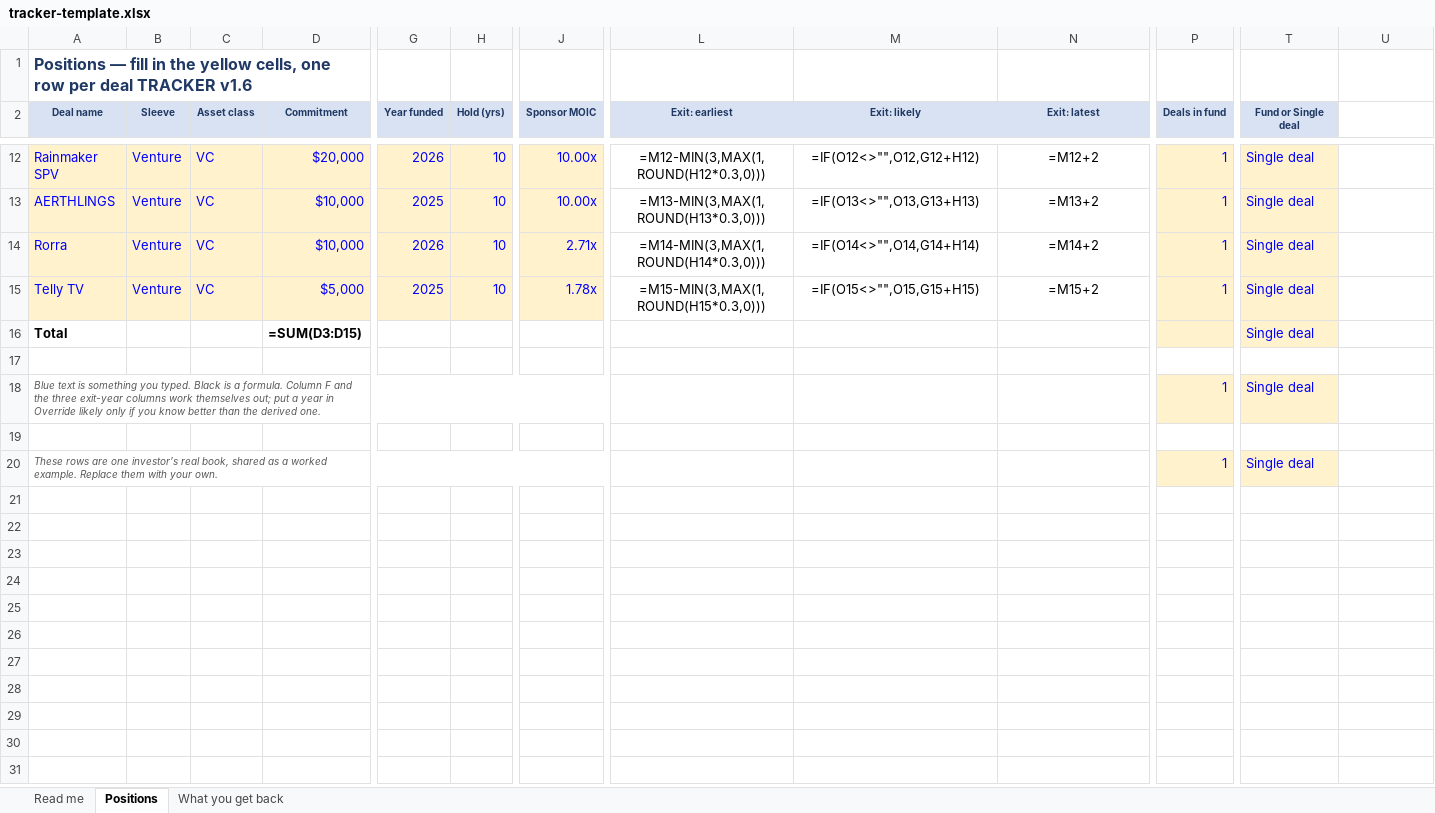
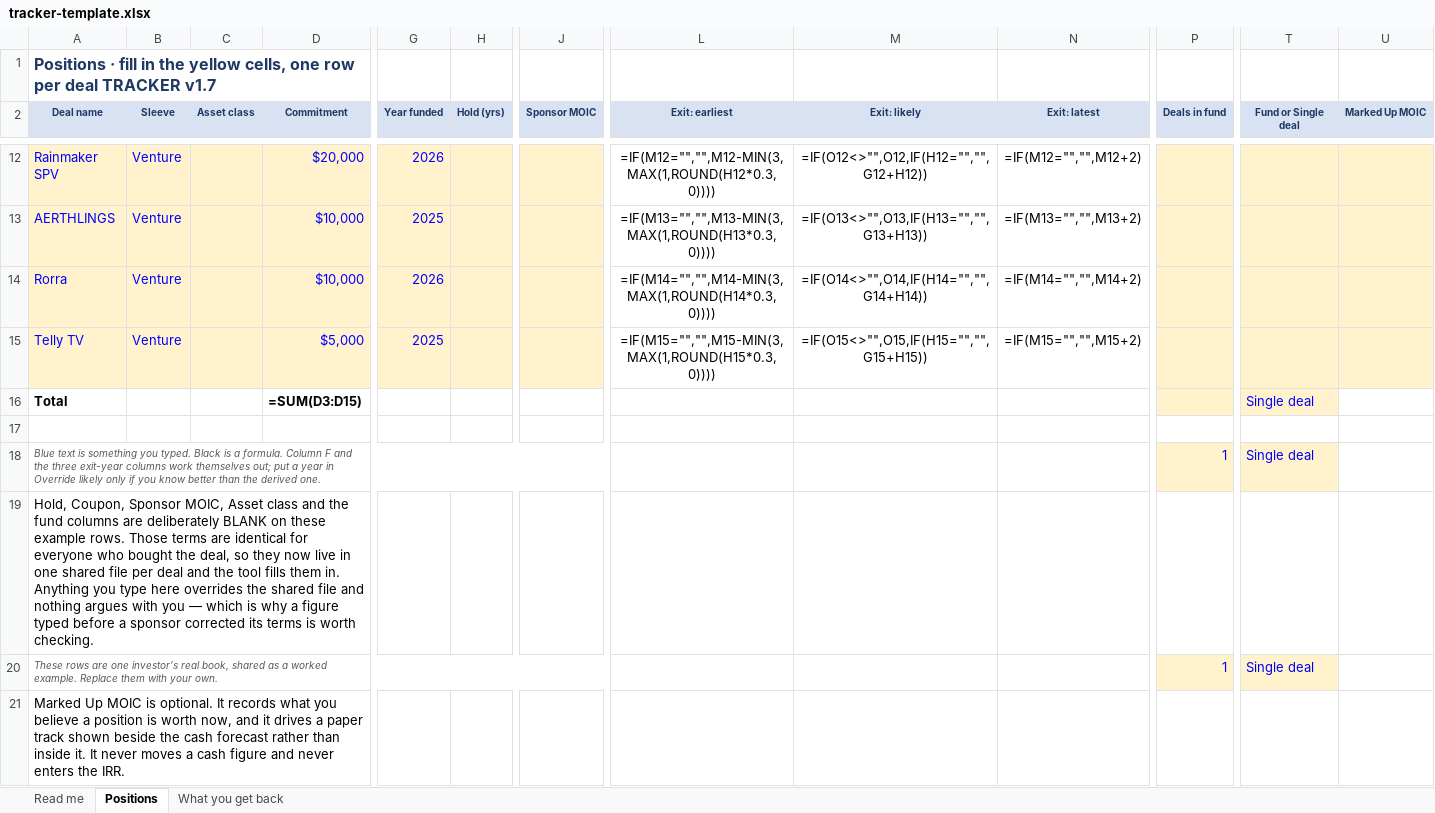
Before and after one commit to jocelynrenaud-commits/exit-timing-calendar, an Excel workbook: tracker-template.xlsx, sheet Positions, drawn as a sheet; only a part is shown, gaps mark what is left out; values as stored, in another font and other column widths than the file's, no borders; formulas without a stored value are shown as written; rows hold the shown columns only; the diff covers the shown part only; the diff names each change by its address in the sheet, - before the commit and + after, or states it on an @@ line.

```diff
--- a/tracker-template.xlsx (sheet Positions)
+++ b/tracker-template.xlsx (sheet Positions)
-A1 (Deal name): Positions — fill in the yellow cells, one row per deal TRACKER v1.6
+A1 (Deal name): Positions · fill in the yellow cells, one row per deal TRACKER v1.7
-U2: (empty)
+U2: Marked Up MOIC
-U2 fill: none
+U2 fill: #D9E2F3
-C12:C15 (Asset class): VC
+C12:C15 (Asset class): (empty)
-H12:H15 (Hold (yrs)): 10
+H12:H15 (Hold (yrs)): (empty)
-J12:J13 (Sponsor MOIC): 10.00x
+J12:J13 (Sponsor MOIC): (empty)
-L12 (Exit: earliest): =M12-MIN(3,MAX(1,ROUND(H12*0.3,0)))
+L12 (Exit: earliest): =IF(M12="","",M12-MIN(3,MAX(1,ROUND(H12*0.3,0))))
-M12 (Exit: likely): =IF(O12<>"",O12,G12+H12)
+M12 (Exit: likely): =IF(O12<>"",O12,IF(H12="","",G12+H12))
-N12 (Exit: latest): =M12+2
+N12 (Exit: latest): =IF(M12="","",M12+2)
-P12:P15 (Deals in fund): 1
+P12:P15 (Deals in fund): (empty)
-T12:T15 (Fund or Single deal): Single deal
+T12:T15 (Fund or Single deal): (empty)
-U12:U15 fill: none
+U12:U15 fill: #FFF2CC
-L13 (Exit: earliest): =M13-MIN(3,MAX(1,ROUND(H13*0.3,0)))
+L13 (Exit: earliest): =IF(M13="","",M13-MIN(3,MAX(1,ROUND(H13*0.3,0))))
-M13 (Exit: likely): =IF(O13<>"",O13,G13+H13)
+M13 (Exit: likely): =IF(O13<>"",O13,IF(H13="","",G13+H13))
-N13 (Exit: latest): =M13+2
+N13 (Exit: latest): =IF(M13="","",M13+2)
-J14 (Sponsor MOIC): 2.71x
+J14 (Sponsor MOIC): (empty)
-L14 (Exit: earliest): =M14-MIN(3,MAX(1,ROUND(H14*0.3,0)))
+L14 (Exit: earliest): =IF(M14="","",M14-MIN(3,MAX(1,ROUND(H14*0.3,0))))
-M14 (Exit: likely): =IF(O14<>"",O14,G14+H14)
+M14 (Exit: likely): =IF(O14<>"",O14,IF(H14="","",G14+H14))
-N14 (Exit: latest): =M14+2
+N14 (Exit: latest): =IF(M14="","",M14+2)
-J15 (Sponsor MOIC): 1.78x
+J15 (Sponsor MOIC): (empty)
-L15 (Exit: earliest): =M15-MIN(3,MAX(1,ROUND(H15*0.3,0)))
+L15 (Exit: earliest): =IF(M15="","",M15-MIN(3,MAX(1,ROUND(H15*0.3,0))))
-M15 (Exit: likely): =IF(O15<>"",O15,G15+H15)
+M15 (Exit: likely): =IF(O15<>"",O15,IF(H15="","",G15+H15))
-N15 (Exit: latest): =M15+2
+N15 (Exit: latest): =IF(M15="","",M15+2)
-A19 (Deal name): (empty)
+A19 (Deal name): Hold, Coupon, Sponsor MOIC, Asset class and the fund columns are deliberately BLANK on these example rows. Those terms are identical for everyone who bought the deal, so they now live in one shared file per deal and the tool fills them in. Anything you type here overrides the shared file and nothing argues with you — which is why a figure typed before a sponsor corrected its terms is worth checking.
+row 21: Marked Up MOIC is optional. It records what you believe a position is worth now, and it drives a paper track shown beside the cash forecast rather than inside it. It never moves a cash figure and never enters the IRR.
```
Also changed, not shown: 80 edited cells and cell formats elsewhere in this sheet, 5 other files.
